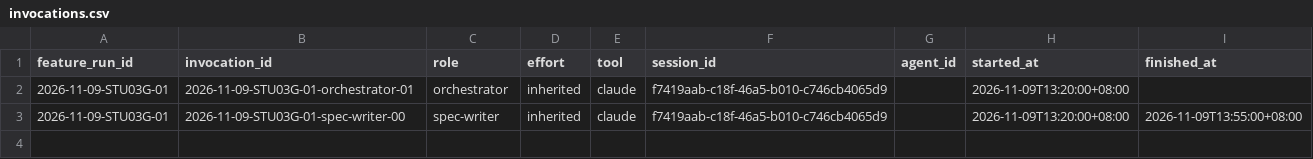
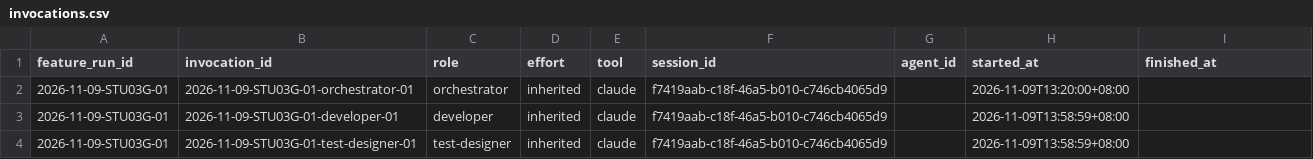
Before and after one commit to CS3227-2610-MP4-learnSWE/CS3227-2610-MP4, a CSV file: workflow/usage/runs/2026-11-09-STU03G-01/invocations.csv, drawn as a sheet.

```diff
--- a/workflow/usage/runs/2026-11-09-STU03G-01/invocations.csv
+++ b/workflow/usage/runs/2026-11-09-STU03G-01/invocations.csv
@@ -2,2 +2,3 @@ feature_run_id,invocation_id,role,effort,tool,session_id,agent_id,started_at,fin
 2026-11-09-STU03G-01,2026-11-09-STU03G-01-orchestrator-01,orchestrator,inherited,claude,f7419aab-c18f-46a5-b010-c746cb4065d9,,2026-11-09T13:20:00+08:00,
-2026-11-09-STU03G-01,2026-11-09-STU03G-01-spec-writer-00,spec-writer,inherited,claude,f7419aab-c18f-46a5-b010-c746cb4065d9,,2026-11-09T13:20:00+08:00,2026-11-09T13:55:00+08:00
+2026-11-09-STU03G-01,2026-11-09-STU03G-01-developer-01,developer,inherited,claude,f7419aab-c18f-46a5-b010-c746cb4065d9,,2026-11-09T13:58:59+08:00,
+2026-11-09-STU03G-01,2026-11-09-STU03G-01-test-designer-01,test-designer,inherited,claude,f7419aab-c18f-46a5-b010-c746cb4065d9,,2026-11-09T13:58:59+08:00,
```
